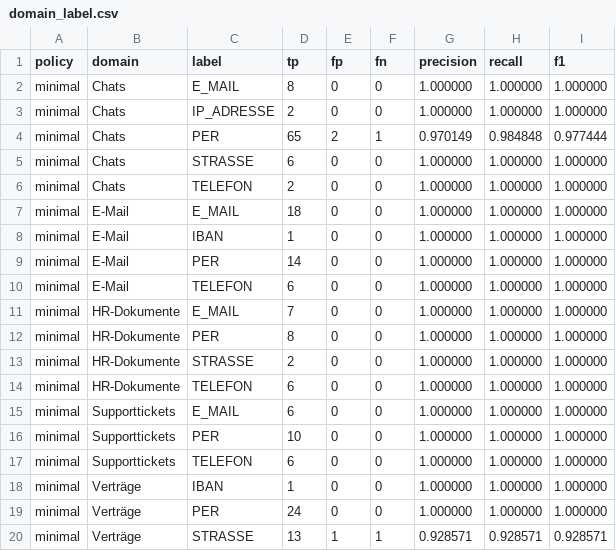
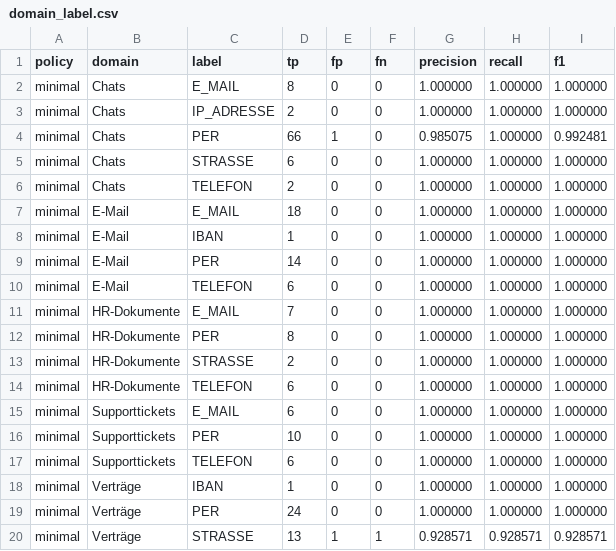
Before and after one commit to Hujary/anonymizer, a CSV file: evaluation/result/flair_ner_german_large/postprocess_off/minimal/csv/domain_label.csv, drawn as a sheet.

```diff
--- a/evaluation/result/flair_ner_german_large/postprocess_off/minimal/csv/domain_label.csv
+++ b/evaluation/result/flair_ner_german_large/postprocess_off/minimal/csv/domain_label.csv
@@ -3,3 +3,3 @@ minimal,Chats,E_MAIL,8,0,0,1.000000,1.000000,1.000000
 minimal,Chats,IP_ADRESSE,2,0,0,1.000000,1.000000,1.000000
-minimal,Chats,PER,65,2,1,0.970149,0.984848,0.977444
+minimal,Chats,PER,66,1,0,0.985075,1.000000,0.992481
 minimal,Chats,STRASSE,6,0,0,1.000000,1.000000,1.000000
```
Also changed, not shown: evaluation/result/flair_ner_german_large/postprocess_off/minimal/csv/dataset.csv, evaluation/result/flair_ner_german_large/postprocess_off/minimal/csv/domain.csv, 53 other files.
